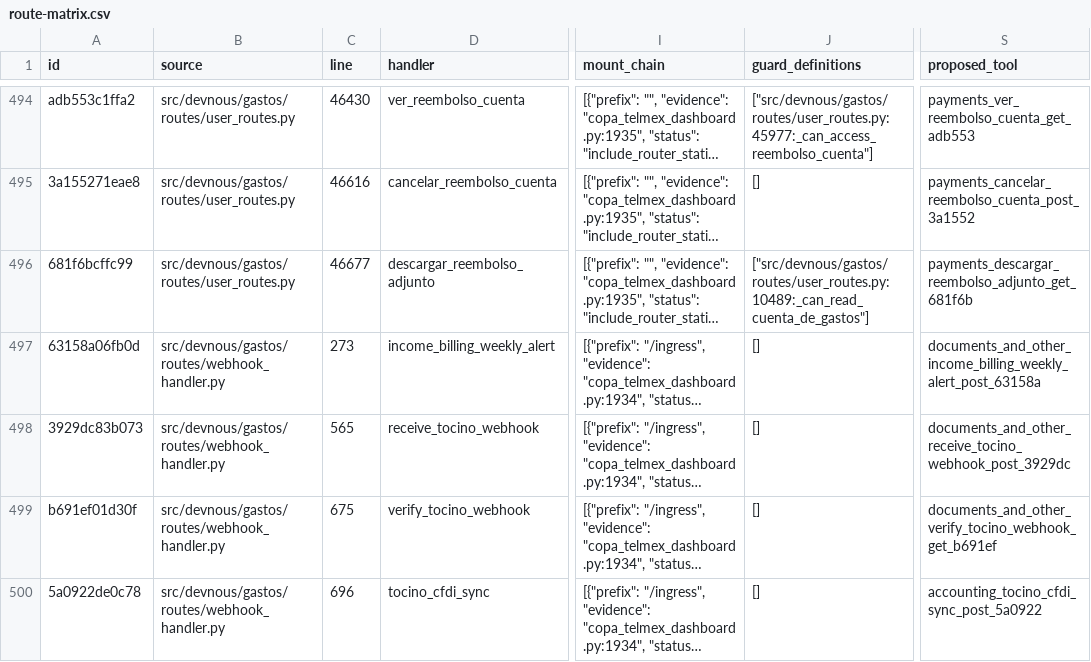
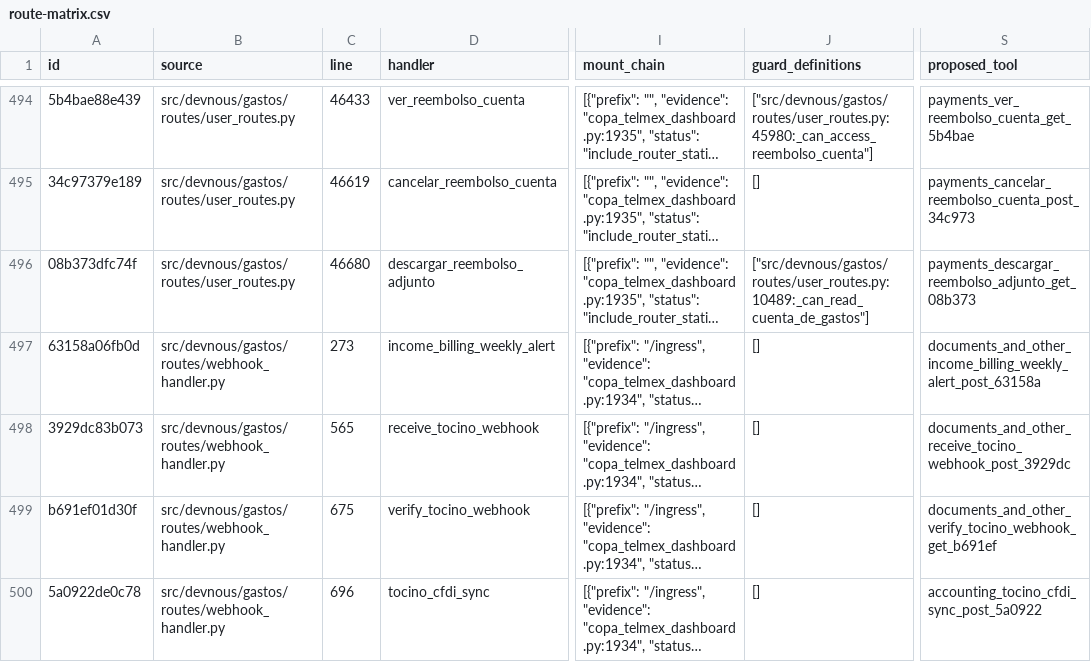
Before and after one commit to fmfg03/samchatint, a CSV file: docs/private-plugin/route-matrix.csv, drawn as a sheet; only a part is shown, gaps mark what is left out; long unchanged cells end in …; the diff covers the shown part only; the diff names each change by its address in the sheet, - before the commit and + after, or states it on an @@ line.

Commit message:
fix(gastos): persist consumed duplicate context across session versions

```diff
--- a/docs/private-plugin/route-matrix.csv
+++ b/docs/private-plugin/route-matrix.csv
-A494 (id): adb553c1ffa2
+A494 (id): 5b4bae88e439
-C494 (line): 46430
+C494 (line): 46433
-J494 (guard_definitions): ["src/devnous/gastos/routes/user_routes.py:45977:_can_access_reembolso_cuenta"]
+J494 (guard_definitions): ["src/devnous/gastos/routes/user_routes.py:45980:_can_access_reembolso_cuenta"]
-S494 (proposed_tool): payments_ver_reembolso_cuenta_get_adb553
+S494 (proposed_tool): payments_ver_reembolso_cuenta_get_5b4bae
-A495 (id): 3a155271eae8
+A495 (id): 34c97379e189
-C495 (line): 46616
+C495 (line): 46619
-S495 (proposed_tool): payments_cancelar_reembolso_cuenta_post_3a1552
+S495 (proposed_tool): payments_cancelar_reembolso_cuenta_post_34c973
-A496 (id): 681f6bcffc99
+A496 (id): 08b373dfc74f
-C496 (line): 46677
+C496 (line): 46680
-S496 (proposed_tool): payments_descargar_reembolso_adjunto_get_681f6b
+S496 (proposed_tool): payments_descargar_reembolso_adjunto_get_08b373
```
Also changed, not shown: 62 edited cells elsewhere in this file, 3 other files.
